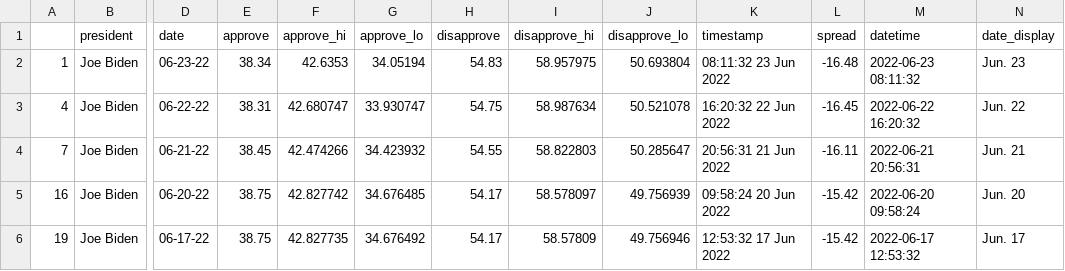
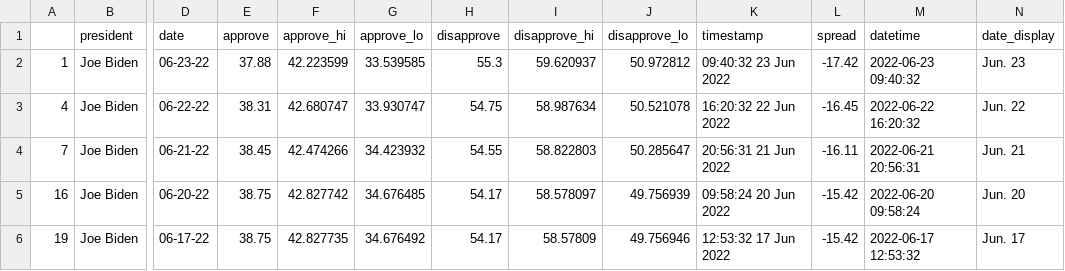
Before and after one commit to stiles/live-scraper-demo, a CSV file: data/processed/biden_polls_adults.csv, drawn as a sheet; only a part is shown, gaps mark what is left out; the diff names each change by its address in the sheet, - before the commit and + after, or states it on an @@ line.

```diff
--- a/data/processed/biden_polls_adults.csv
+++ b/data/processed/biden_polls_adults.csv
-E2 (approve): 38.34
+E2 (approve): 37.88
-F2 (approve_hi): 42.6353
+F2 (approve_hi): 42.223599
-G2 (approve_lo): 34.05194
+G2 (approve_lo): 33.539585
-H2 (disapprove): 54.83
+H2 (disapprove): 55.3
-I2 (disapprove_hi): 58.957975
+I2 (disapprove_hi): 59.620937
-J2 (disapprove_lo): 50.693804
+J2 (disapprove_lo): 50.972812
-K2 (timestamp): 08:11:32 23 Jun 2022
+K2 (timestamp): 09:40:32 23 Jun 2022
-L2 (spread): -16.48
+L2 (spread): -17.42
-M2 (datetime): 2022-06-23 08:11:32
+M2 (datetime): 2022-06-23 09:40:32
```
